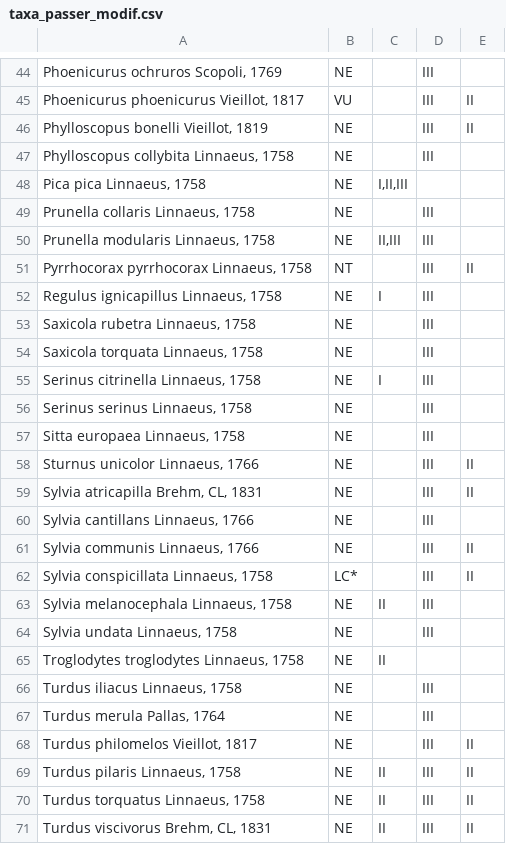
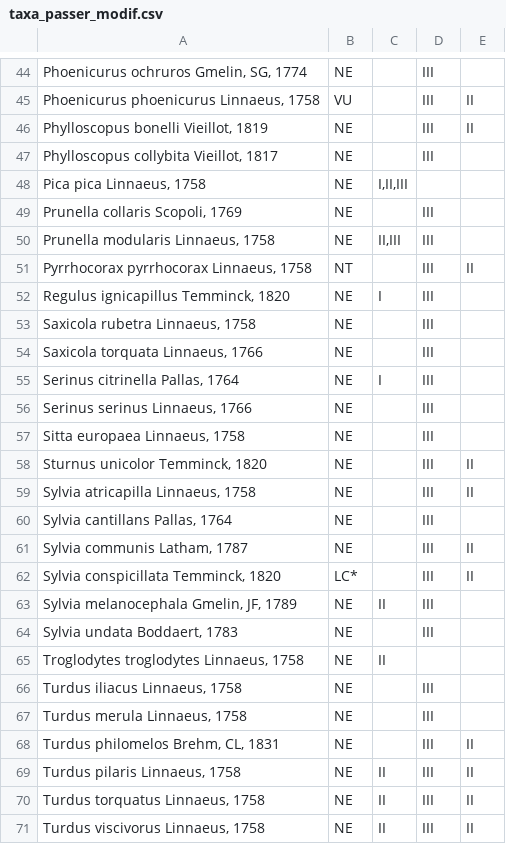
Before and after one commit to ajpelu/dp_dispersantes, a CSV file: data/taxa_passer_modif.csv, drawn as a sheet; only a part is shown, gaps mark what is left out; the diff covers the shown part only; the diff names each change by its address in the sheet, - before the commit and + after, or states it on an @@ line.

```diff
--- a/data/taxa_passer_modif.csv
+++ b/data/taxa_passer_modif.csv
-A44: Phoenicurus ochruros Scopoli, 1769
+A44: Phoenicurus ochruros Gmelin, SG, 1774
-A45: Phoenicurus phoenicurus Vieillot, 1817
+A45: Phoenicurus phoenicurus Linnaeus, 1758
-A47: Phylloscopus collybita Linnaeus, 1758
+A47: Phylloscopus collybita Vieillot, 1817
-A49: Prunella collaris Linnaeus, 1758
+A49: Prunella collaris Scopoli, 1769
-A52: Regulus ignicapillus Linnaeus, 1758
+A52: Regulus ignicapillus Temminck, 1820
-A54: Saxicola torquata Linnaeus, 1758
+A54: Saxicola torquata Linnaeus, 1766
-A55: Serinus citrinella Linnaeus, 1758
+A55: Serinus citrinella Pallas, 1764
-A56: Serinus serinus Linnaeus, 1758
+A56: Serinus serinus Linnaeus, 1766
-A58: Sturnus unicolor Linnaeus, 1766
+A58: Sturnus unicolor Temminck, 1820
-A59: Sylvia atricapilla Brehm, CL, 1831
+A59: Sylvia atricapilla Linnaeus, 1758
-A60: Sylvia cantillans Linnaeus, 1766
+A60: Sylvia cantillans Pallas, 1764
-A61: Sylvia communis Linnaeus, 1766
+A61: Sylvia communis Latham, 1787
-A62: Sylvia conspicillata Linnaeus, 1758
+A62: Sylvia conspicillata Temminck, 1820
-A63: Sylvia melanocephala Linnaeus, 1758
+A63: Sylvia melanocephala Gmelin, JF, 1789
-A64: Sylvia undata Linnaeus, 1758
+A64: Sylvia undata Boddaert, 1783
-A67: Turdus merula Pallas, 1764
+A67: Turdus merula Linnaeus, 1758
-A68: Turdus philomelos Vieillot, 1817
+A68: Turdus philomelos Brehm, CL, 1831
-A71: Turdus viscivorus Brehm, CL, 1831
+A71: Turdus viscivorus Linnaeus, 1758
```
Also changed, not shown: 18 edited cells elsewhere in this file, data/taxa_passer_modif2.csv.
